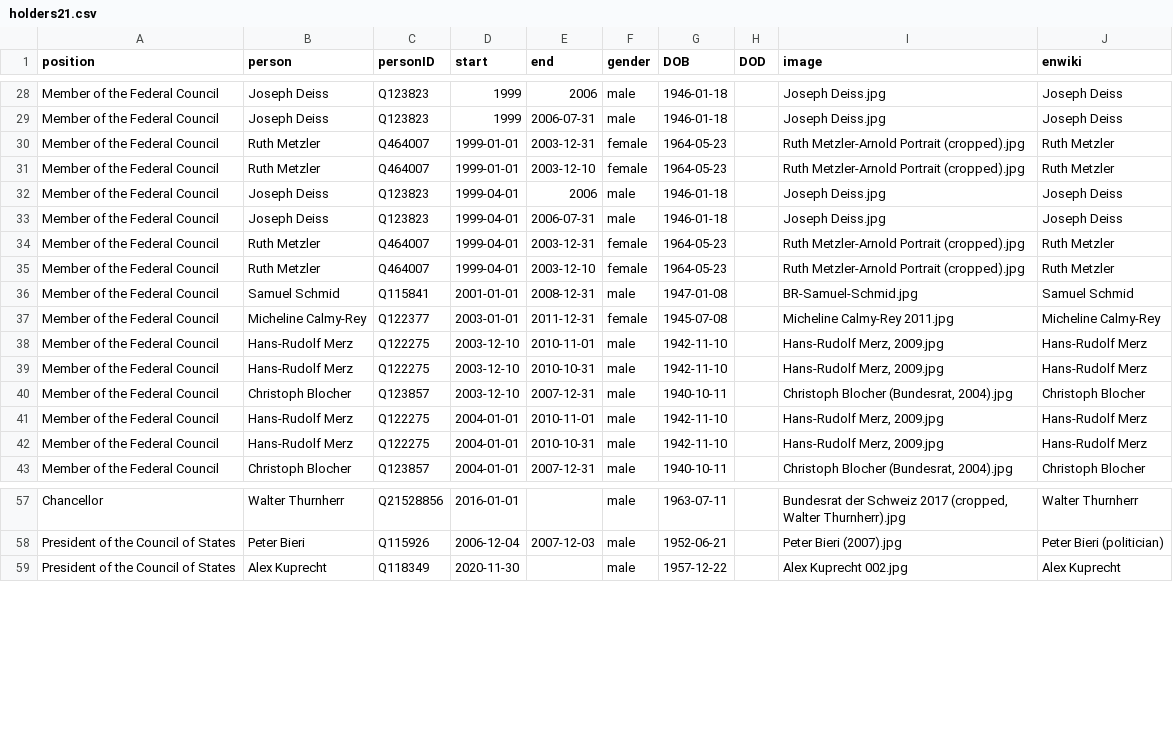
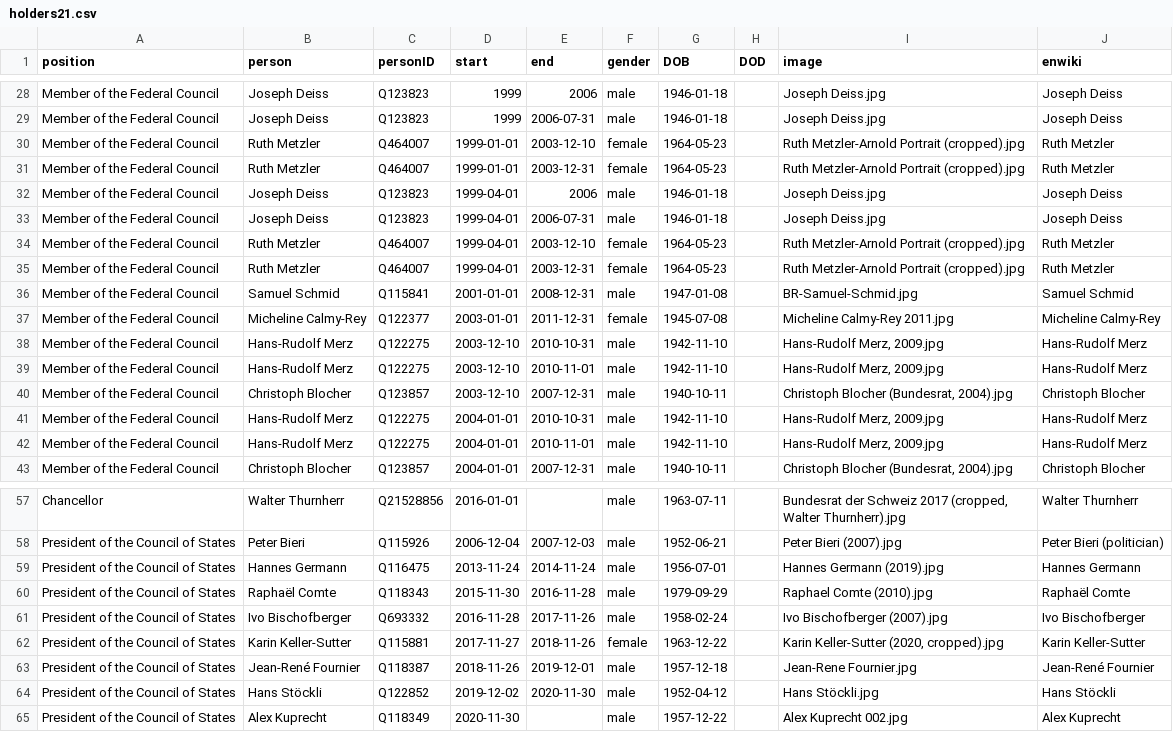
Before and after one commit to every-politician-scrapers/swiss-federal-council, a CSV file: html/holders21.csv, drawn as a sheet; only a part is shown, gaps mark what is left out.

```diff
--- a/html/holders21.csv
+++ b/html/holders21.csv
@@ -29,15 +29,15 @@ Member of the Federal Council,Joseph Deiss,Q123823,1999,2006,male,1946-01-18,,Jo
 Member of the Federal Council,Joseph Deiss,Q123823,1999,2006-07-31,male,1946-01-18,,Joseph Deiss.jpg,Joseph Deiss
+Member of the Federal Council,Ruth Metzler,Q464007,1999-01-01,2003-12-10,female,1964-05-23,,Ruth Metzler-Arnold Portrait (cropped).jpg,Ruth Metzler
 Member of the Federal Council,Ruth Metzler,Q464007,1999-01-01,2003-12-31,female,1964-05-23,,Ruth Metzler-Arnold Portrait (cropped).jpg,Ruth Metzler
-Member of the Federal Council,Ruth Metzler,Q464007,1999-01-01,2003-12-10,female,1964-05-23,,Ruth Metzler-Arnold Portrait (cropped).jpg,Ruth Metzler
 Member of the Federal Council,Joseph Deiss,Q123823,1999-04-01,2006,male,1946-01-18,,Joseph Deiss.jpg,Joseph Deiss
 Member of the Federal Council,Joseph Deiss,Q123823,1999-04-01,2006-07-31,male,1946-01-18,,Joseph Deiss.jpg,Joseph Deiss
+Member of the Federal Council,Ruth Metzler,Q464007,1999-04-01,2003-12-10,female,1964-05-23,,Ruth Metzler-Arnold Portrait (cropped).jpg,Ruth Metzler
 Member of the Federal Council,Ruth Metzler,Q464007,1999-04-01,2003-12-31,female,1964-05-23,,Ruth Metzler-Arnold Portrait (cropped).jpg,Ruth Metzler
-Member of the Federal Council,Ruth Metzler,Q464007,1999-04-01,2003-12-10,female,1964-05-23,,Ruth Metzler-Arnold Portrait (cropped).jpg,Ruth Metzler
 Member of the Federal Council,Samuel Schmid,Q115841,2001-01-01,2008-12-31,male,1947-01-08,,BR-Samuel-Schmid.jpg,Samuel Schmid
 Member of the Federal Council,Micheline Calmy-Rey,Q122377,2003-01-01,2011-12-31,female,1945-07-08,,Micheline Calmy-Rey 2011.jpg,Micheline Calmy-Rey
+Member of the Federal Council,Hans-Rudolf Merz,Q122275,2003-12-10,2010-10-31,male,1942-11-10,,"Hans-Rudolf Merz, 2009.jpg",Hans-Rudolf Merz
 Member of the Federal Council,Hans-Rudolf Merz,Q122275,2003-12-10,2010-11-01,male,1942-11-10,,"Hans-Rudolf Merz, 2009.jpg",Hans-Rudolf Merz
-Member of the Federal Council,Hans-Rudolf Merz,Q122275,2003-12-10,2010-10-31,male,1942-11-10,,"Hans-Rudolf Merz, 2009.jpg",Hans-Rudolf Merz
 Member of the Federal Council,Christoph Blocher,Q123857,2003-12-10,2007-12-31,male,1940-10-11,,"Christoph Blocher (Bundesrat, 2004).jpg",Christoph Blocher
+Member of the Federal Council,Hans-Rudolf Merz,Q122275,2004-01-01,2010-10-31,male,1942-11-10,,"Hans-Rudolf Merz, 2009.jpg",Hans-Rudolf Merz
 Member of the Federal Council,Hans-Rudolf Merz,Q122275,2004-01-01,2010-11-01,male,1942-11-10,,"Hans-Rudolf Merz, 2009.jpg",Hans-Rudolf Merz
-Member of the Federal Council,Hans-Rudolf Merz,Q122275,2004-01-01,2010-10-31,male,1942-11-10,,"Hans-Rudolf Merz, 2009.jpg",Hans-Rudolf Merz
 Member of the Federal Council,Christoph Blocher,Q123857,2004-01-01,2007-12-31,male,1940-10-11,,"Christoph Blocher (Bundesrat, 2004).jpg",Christoph Blocher
@@ -58,2 +58,8 @@ Chancellor,Walter Thurnherr,Q21528856,2016-01-01,,male,1963-07-11,,"Bundesrat de
 President of the Council of States,Peter Bieri,Q115926,2006-12-04,2007-12-03,male,1952-06-21,,Peter Bieri (2007).jpg,Peter Bieri (politician)
+President of the Council of States,Hannes Germann,Q116475,2013-11-24,2014-11-24,male,1956-07-01,,Hannes Germann (2019).jpg,Hannes Germann
+President of the Council of States,Raphaël Comte,Q118343,2015-11-30,2016-11-28,male,1979-09-29,,Raphael Comte (2010).jpg,Raphaël Comte
+President of the Council of States,Ivo Bischofberger,Q693332,2016-11-28,2017-11-26,male,1958-02-24,,Ivo Bischofberger (2007).jpg,Ivo Bischofberger
+President of the Council of States,Karin Keller-Sutter,Q115881,2017-11-27,2018-11-26,female,1963-12-22,,"Karin Keller-Sutter (2020, cropped).jpg",Karin Keller-Sutter
+President of the Council of States,Jean-René Fournier,Q118387,2018-11-26,2019-12-01,male,1957-12-18,,Jean-Rene Fournier.jpg,Jean-René Fournier
+President of the Council of States,Hans Stöckli,Q122852,2019-12-02,2020-11-30,male,1952-04-12,,Hans Stöckli.jpg,Hans Stöckli
 President of the Council of States,Alex Kuprecht,Q118349,2020-11-30,,male,1957-12-22,,Alex Kuprecht 002.jpg,Alex Kuprecht
```
Also changed, not shown: html/legislators.csv.
